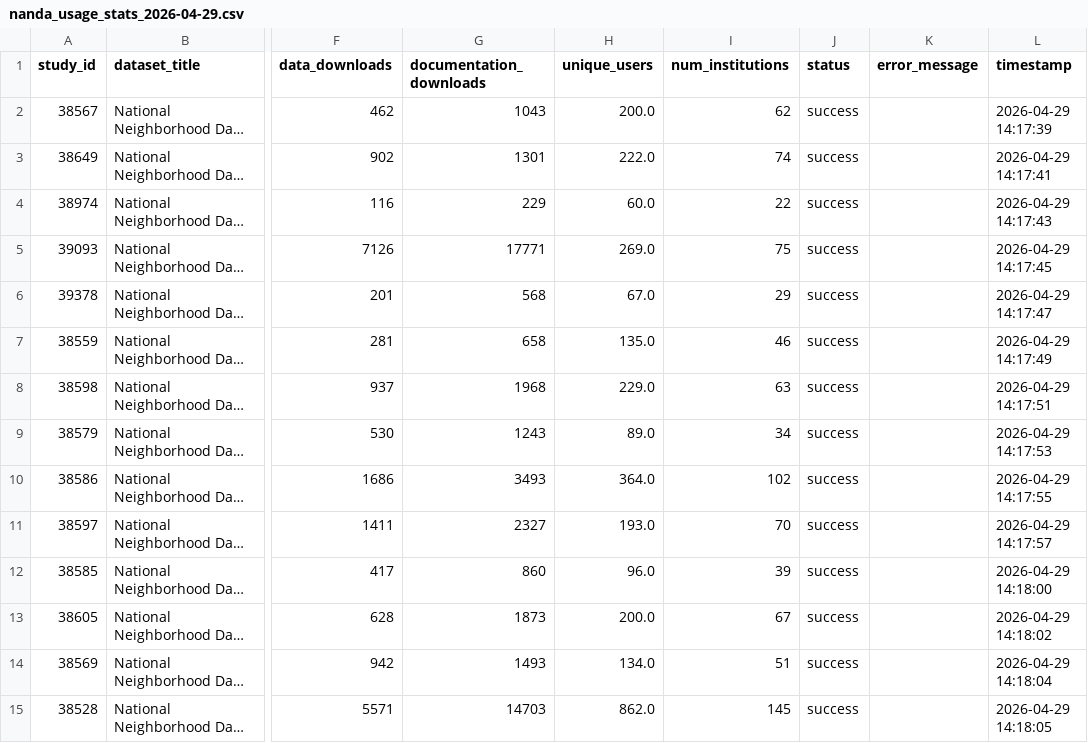
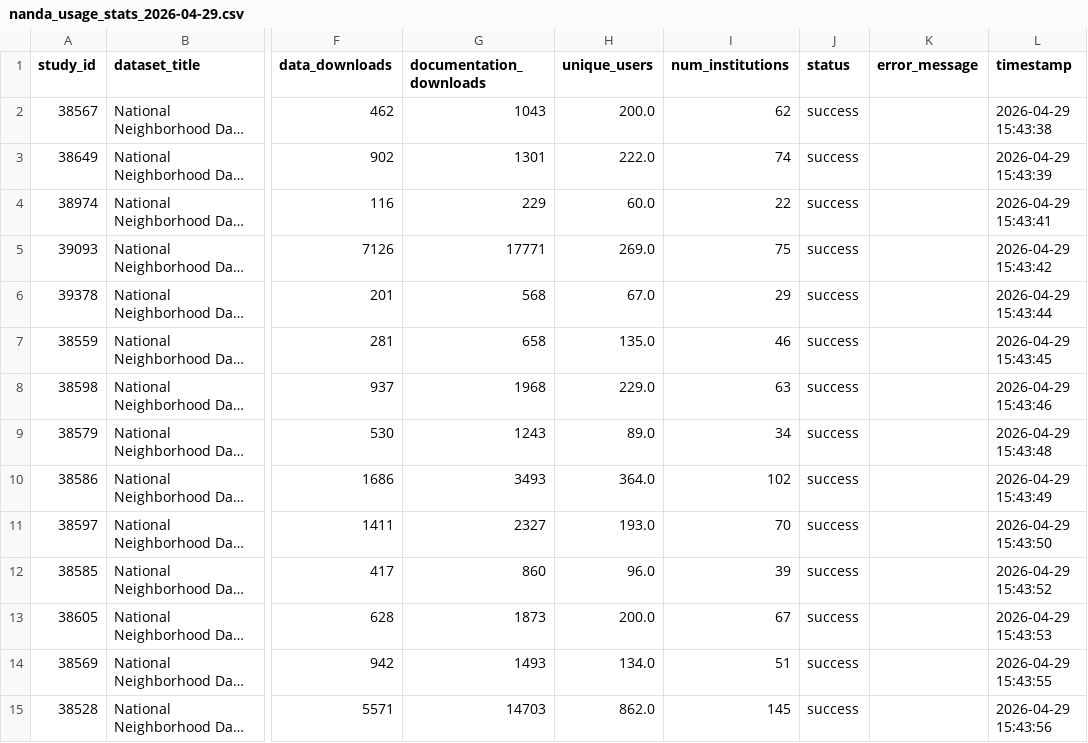
Before and after one commit to The-National-Neighborhood-Data-Archive/usage-metrics, a CSV file: data/nanda_usage_stats_2026-04-29.csv, drawn as a sheet; only a part is shown, gaps mark what is left out; long unchanged cells end in …; the diff covers the shown part only; the diff names each change by its address in the sheet, - before the commit and + after, or states it on an @@ line.

```diff
--- a/data/nanda_usage_stats_2026-04-29.csv
+++ b/data/nanda_usage_stats_2026-04-29.csv
-L2 (timestamp): 2026-04-29 14:17:39
+L2 (timestamp): 2026-04-29 15:43:38
-L3 (timestamp): 2026-04-29 14:17:41
+L3 (timestamp): 2026-04-29 15:43:39
-L4 (timestamp): 2026-04-29 14:17:43
+L4 (timestamp): 2026-04-29 15:43:41
-L5 (timestamp): 2026-04-29 14:17:45
+L5 (timestamp): 2026-04-29 15:43:42
-L6 (timestamp): 2026-04-29 14:17:47
+L6 (timestamp): 2026-04-29 15:43:44
-L7 (timestamp): 2026-04-29 14:17:49
+L7 (timestamp): 2026-04-29 15:43:45
-L8 (timestamp): 2026-04-29 14:17:51
+L8 (timestamp): 2026-04-29 15:43:46
-L9 (timestamp): 2026-04-29 14:17:53
+L9 (timestamp): 2026-04-29 15:43:48
-L10 (timestamp): 2026-04-29 14:17:55
+L10 (timestamp): 2026-04-29 15:43:49
-L11 (timestamp): 2026-04-29 14:17:57
+L11 (timestamp): 2026-04-29 15:43:50
-L12 (timestamp): 2026-04-29 14:18:00
+L12 (timestamp): 2026-04-29 15:43:52
-L13 (timestamp): 2026-04-29 14:18:02
+L13 (timestamp): 2026-04-29 15:43:53
-L14 (timestamp): 2026-04-29 14:18:04
+L14 (timestamp): 2026-04-29 15:43:55
-L15 (timestamp): 2026-04-29 14:18:05
+L15 (timestamp): 2026-04-29 15:43:56
```
Also changed, not shown: 1 added row and 169 edited cells elsewhere in this file, data/nanda_usage_stats_latest.csv, data/nanda_usage_timeseries_2026-04-29.csv, 4 other files.
